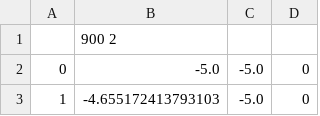
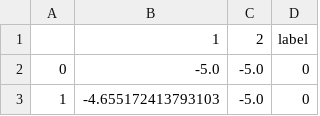
Before and after one commit to nidhiahl/iso-Forest, a CSV file: SciForest/dataFiles/SingleBlob_heatmap.csv, drawn as a sheet; only a part is shown; removed rows and columns are numbered as before the commit, all else as after; the diff names each change by its address in the sheet, - before the commit and + after, or states it on an @@ line.

```diff
--- a/SciForest/dataFiles/SingleBlob_heatmap.csv
+++ b/SciForest/dataFiles/SingleBlob_heatmap.csv
-row 1:  | 900 2
+row 1:  | 1 | 2 | label
```
Also changed, not shown: SciForest/dataFiles/SingleBlob.csv, 14 other files.
